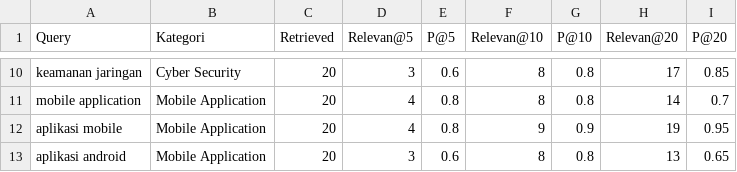
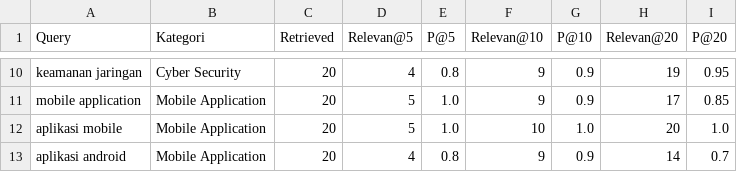
Before and after one commit to putriwulan040104-sketch/scholar_artikel, a CSV file: backend/data/evaluation/tabel2_precision_at_k.csv, drawn as a sheet; only a part is shown, gaps mark what is left out; the diff covers the shown part only; the diff names each change by its address in the sheet, - before the commit and + after, or states it on an @@ line.

```diff
--- a/backend/data/evaluation/tabel2_precision_at_k.csv
+++ b/backend/data/evaluation/tabel2_precision_at_k.csv
-D10 (Relevan@5): 3
+D10 (Relevan@5): 4
-E10 (P@5): 0.6
+E10 (P@5): 0.8
-F10:F11 (Relevan@10): 8
+F10:F11 (Relevan@10): 9
-G10:G11 (P@10): 0.8
+G10:G11 (P@10): 0.9
-H10 (Relevan@20): 17
+H10 (Relevan@20): 19
-I10 (P@20): 0.85
+I10 (P@20): 0.95
-D11:D12 (Relevan@5): 4
+D11:D12 (Relevan@5): 5
-E11:E12 (P@5): 0.8
+E11:E12 (P@5): 1.0
-H11 (Relevan@20): 14
+H11 (Relevan@20): 17
-I11 (P@20): 0.7
+I11 (P@20): 0.85
-F12 (Relevan@10): 9
+F12 (Relevan@10): 10
-G12 (P@10): 0.9
+G12 (P@10): 1.0
-H12 (Relevan@20): 19
+H12 (Relevan@20): 20
-I12 (P@20): 0.95
+I12 (P@20): 1.0
-D13 (Relevan@5): 3
+D13 (Relevan@5): 4
-E13 (P@5): 0.6
+E13 (P@5): 0.8
-F13 (Relevan@10): 8
+F13 (Relevan@10): 9
-G13 (P@10): 0.8
+G13 (P@10): 0.9
-H13 (Relevan@20): 13
+H13 (Relevan@20): 14
-I13 (P@20): 0.65
+I13 (P@20): 0.7
```
Also changed, not shown: 27 edited cells elsewhere in this file, backend/data/evaluation/ground_truth_mapped_debug.csv, backend/data/evaluation/tabel1_hasil_pencarian.csv, 26 other files.
